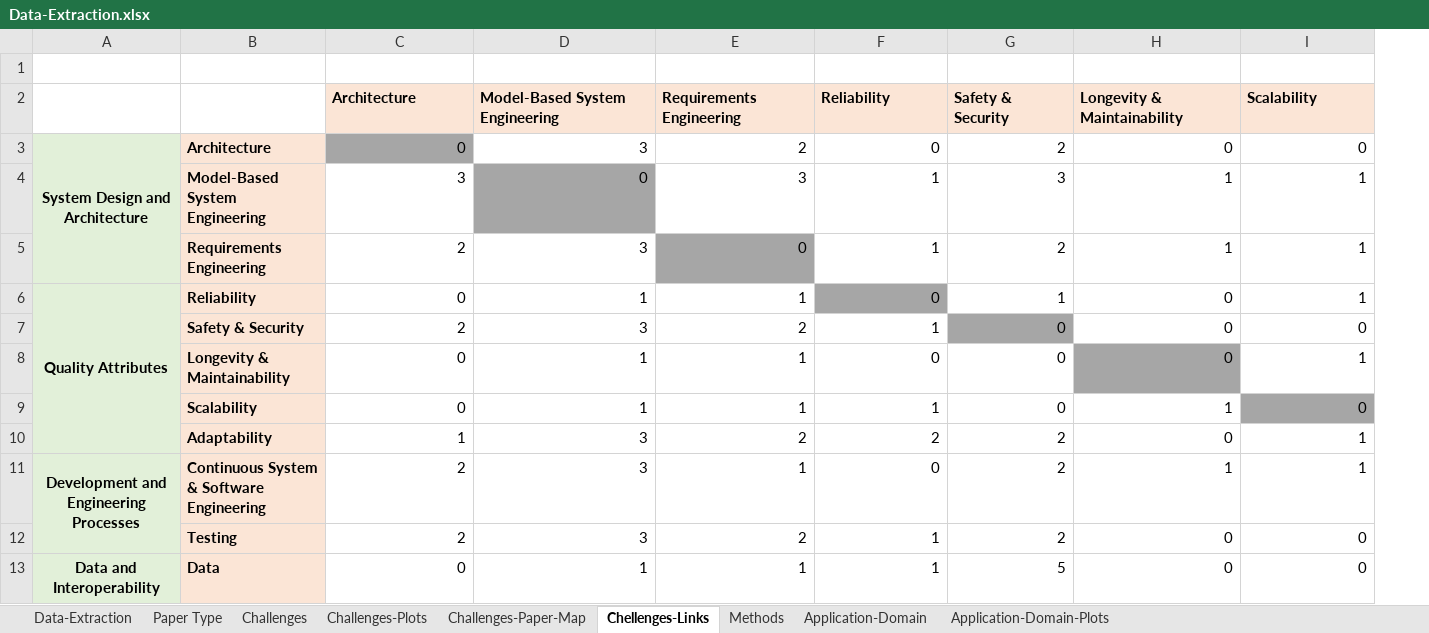
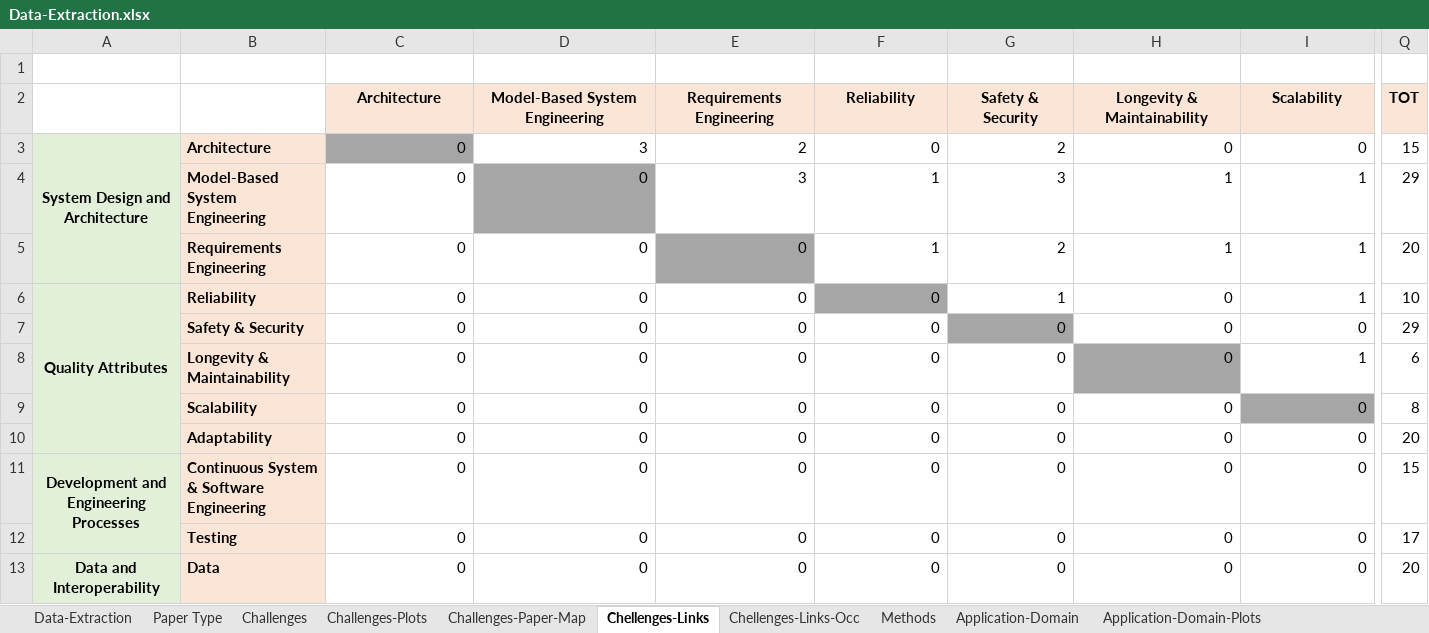
Before and after one commit to hepsycode/SECO-for-CPS-Development-Study, an Excel workbook: SLR/Full-Paper-Read/Data-Extraction.xlsx, sheet Chellenges-Links, drawn as a sheet; only a part is shown, gaps mark what is left out; values as stored, in another font and other column widths than the file's, no borders; charts and pictures not drawn; the diff covers the shown part only; the diff names each change by its address in the sheet, - before the commit and + after, or states it on an @@ line.

Commit message:
Update files
files

```diff
--- a/SLR/Full-Paper-Read/Data-Extraction.xlsx (sheet Chellenges-Links)
+++ b/SLR/Full-Paper-Read/Data-Extraction.xlsx (sheet Chellenges-Links)
+sheet tab: Chellenges-Links-Occ
+column Q (TOT), rows 3-13: 15 | 29 | 20 | 10 | 29 | 6 | 8 | 20 | 15 | 17 | 20
-C2:I2 alignment: left
+C2:I2 alignment: center
-C4 (Architecture): 3
+C4 (Architecture): 0
-C5 (Architecture): 2
+C5 (Architecture): 0
-D5 (Model-Based System Engineering): 3
+D5 (Model-Based System Engineering): 0
-D6 (Model-Based System Engineering): 1
+D6 (Model-Based System Engineering): 0
-E6 (Requirements Engineering): 1
+E6 (Requirements Engineering): 0
-C7 (Architecture): 2
+C7 (Architecture): 0
-D7 (Model-Based System Engineering): 3
+D7 (Model-Based System Engineering): 0
-E7 (Requirements Engineering): 2
+E7 (Requirements Engineering): 0
-F7 (Reliability): 1
+F7 (Reliability): 0
-D8:D9 (Model-Based System Engineering): 1
+D8:D9 (Model-Based System Engineering): 0
-E8:E9 (Requirements Engineering): 1
+E8:E9 (Requirements Engineering): 0
-F9 (Reliability): 1
+F9 (Reliability): 0
-H9 (Longevity & Maintainability): 1
+H9 (Longevity & Maintainability): 0
-C10 (Architecture): 1
+C10 (Architecture): 0
-D10:D12 (Model-Based System Engineering): 3
+D10:D12 (Model-Based System Engineering): 0
-E10 (Requirements Engineering): 2
+E10 (Requirements Engineering): 0
-F10 (Reliability): 2
+F10 (Reliability): 0
-G10:G12 (Safety & Security): 2
+G10:G12 (Safety & Security): 0
-I10:I11 (Scalability): 1
+I10:I11 (Scalability): 0
-C11:C12 (Architecture): 2
+C11:C12 (Architecture): 0
-E11 (Requirements Engineering): 1
+E11 (Requirements Engineering): 0
-H11 (Longevity & Maintainability): 1
+H11 (Longevity & Maintainability): 0
-E12 (Requirements Engineering): 2
+E12 (Requirements Engineering): 0
-F12:F13 (Reliability): 1
+F12:F13 (Reliability): 0
-D13 (Model-Based System Engineering): 1
+D13 (Model-Based System Engineering): 0
-E13 (Requirements Engineering): 1
+E13 (Requirements Engineering): 0
-G13 (Safety & Security): 5
+G13 (Safety & Security): 0
```
Also changed, not shown: 1 added row, 34 edited cells and cell formats elsewhere in this sheet, charts or pictures.
